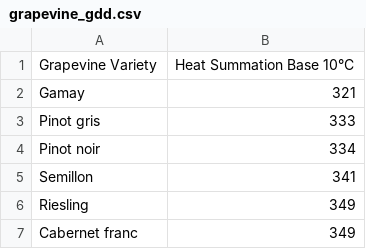
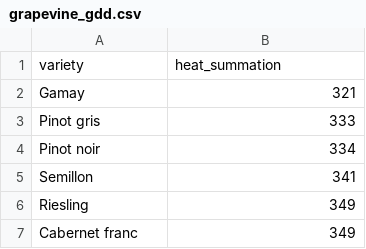
Before and after one commit to danshome/gdd, a CSV file: grapevine_gdd.csv, drawn as a sheet; only a part is shown.

Commit message:
Standardize column headers in grapevine_gdd.csv
    Updated column names to lowercase and underscores for consistency with naming conventions. This change ensures better compatibility with processing scripts and improves readability. No data values were altered.

```diff
--- a/grapevine_gdd.csv
+++ b/grapevine_gdd.csv
@@ -1,2 +1,2 @@
-Grapevine Variety,Heat Summation Base 10°C
+variety,heat_summation
 Gamay,321
```
